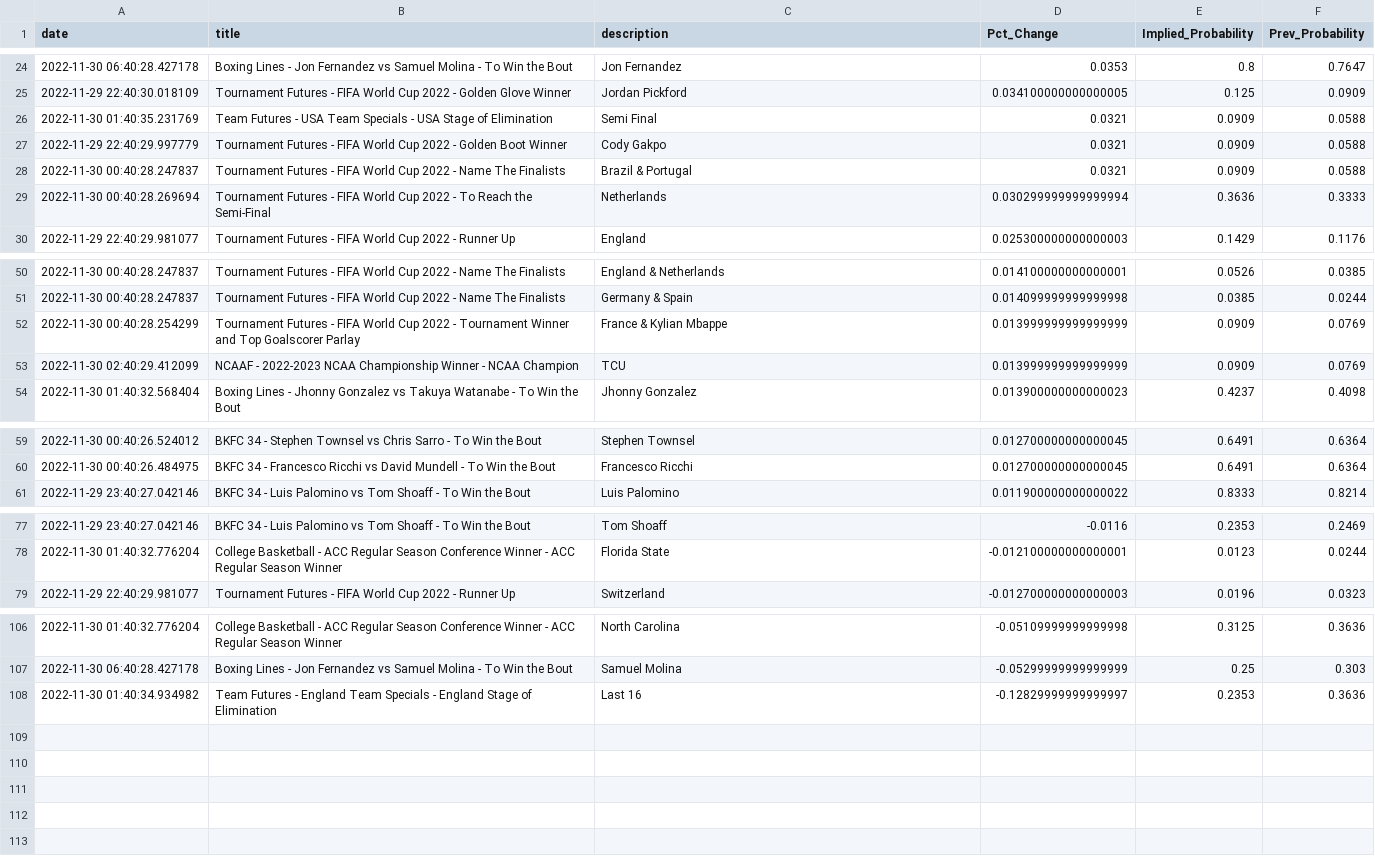
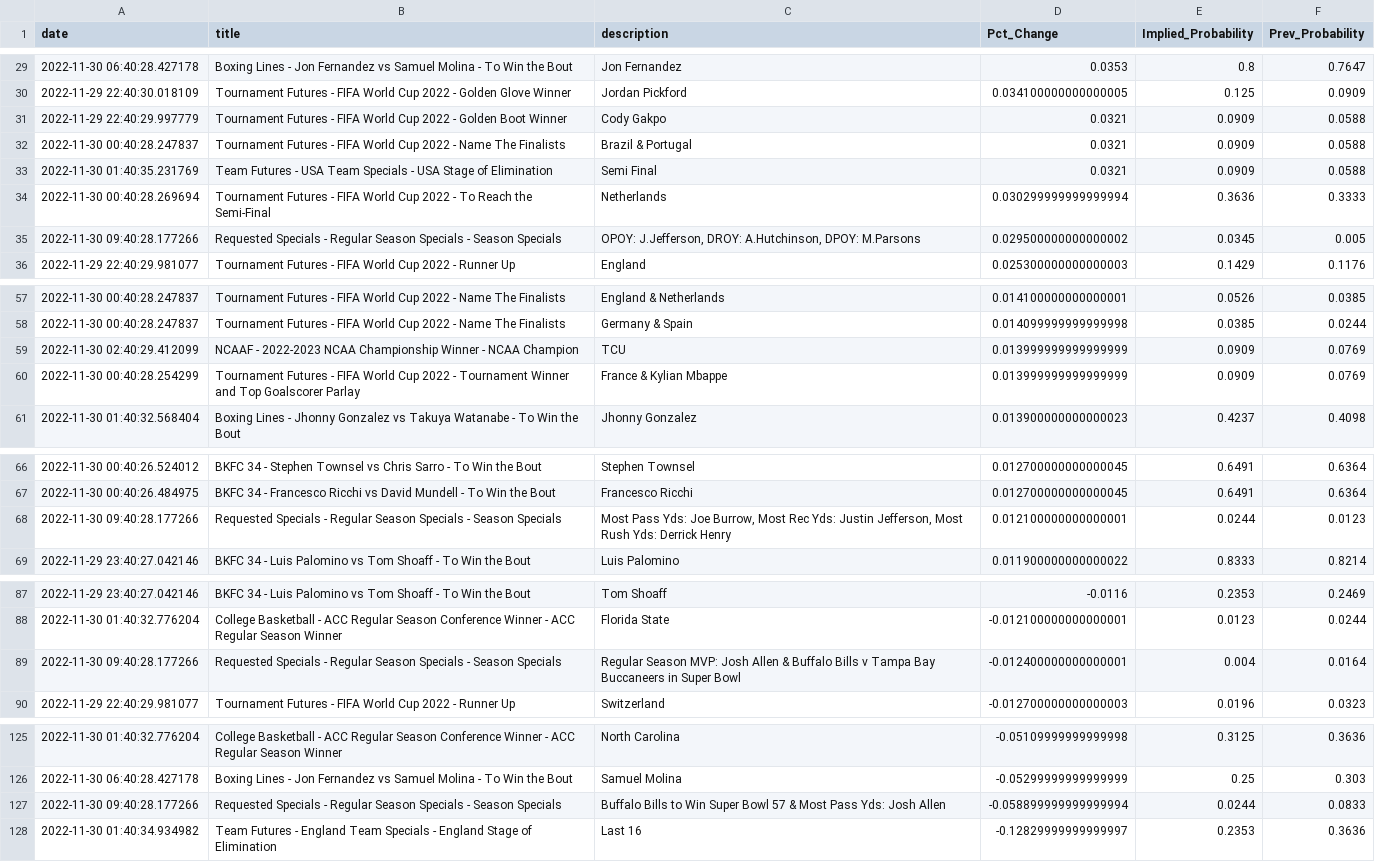
Before and after one commit to aaroncolesmith/bovada_data, a CSV file: bovada_scatter.csv, drawn as a sheet; only a part is shown, gaps mark what is left out; the diff covers the shown part only.

```diff
--- a/bovada_scatter.csv
+++ b/bovada_scatter.csv
@@ -25,6 +30,7 @@ date,title,description,Pct_Change,Implied_Probability,Prev_Probability
 2022-11-29 22:40:30.018109,Tournament Futures - FIFA World Cup 2022 - Golden Glove Winner,Jordan Pickford,0.034100000000000005,0.125,0.0909
-2022-11-30 01:40:35.231769,Team Futures - USA Team Specials - USA Stage of Elimination,Semi Final,0.0321,0.0909,0.0588
 2022-11-29 22:40:29.997779,Tournament Futures - FIFA World Cup 2022 - Golden Boot Winner,Cody Gakpo,0.0321,0.0909,0.0588
 2022-11-30 00:40:28.247837,Tournament Futures - FIFA World Cup 2022 - Name The Finalists,Brazil & Portugal,0.0321,0.0909,0.0588
+2022-11-30 01:40:35.231769,Team Futures - USA Team Specials - USA Stage of Elimination,Semi Final,0.0321,0.0909,0.0588
 2022-11-30 00:40:28.269694,Tournament Futures - FIFA World Cup 2022 - To Reach the Semi-Final,Netherlands,0.030299999999999994,0.3636,0.3333
+2022-11-30 09:40:28.177266,Requested Specials - Regular Season Specials - Season Specials,"OPOY: J.Jefferson, DROY: A.Hutchinson, DPOY: M.Parsons",0.029500000000000002,0.0345,0.005
 2022-11-29 22:40:29.981077,Tournament Futures - FIFA World Cup 2022 - Runner Up,England,0.025300000000000003,0.1429,0.1176
@@ -51,4 +58,4 @@ date,title,description,Pct_Change,Implied_Probability,Prev_Probability
 2022-11-30 00:40:28.247837,Tournament Futures - FIFA World Cup 2022 - Name The Finalists,Germany & Spain,0.014099999999999998,0.0385,0.0244
+2022-11-30 02:40:29.412099,NCAAF - 2022-2023 NCAA Championship Winner - NCAA Champion,TCU,0.013999999999999999,0.0909,0.0769
 2022-11-30 00:40:28.254299,Tournament Futures - FIFA World Cup 2022 - Tournament Winner and Top Goalscorer Parlay,France & Kylian Mbappe,0.013999999999999999,0.0909,0.0769
-2022-11-30 02:40:29.412099,NCAAF - 2022-2023 NCAA Championship Winner - NCAA Champion,TCU,0.013999999999999999,0.0909,0.0769
 2022-11-30 01:40:32.568404,Boxing Lines - Jhonny Gonzalez vs Takuya Watanabe - To Win the Bout,Jhonny Gonzalez,0.013900000000000023,0.4237,0.4098
@@ -60,2 +67,3 @@ date,title,description,Pct_Change,Implied_Probability,Prev_Probability
 2022-11-30 00:40:26.484975,BKFC 34 - Francesco Ricchi vs David Mundell - To Win the Bout,Francesco Ricchi,0.012700000000000045,0.6491,0.6364
+2022-11-30 09:40:28.177266,Requested Specials - Regular Season Specials - Season Specials,"Most Pass Yds: Joe Burrow, Most Rec Yds: Justin Jefferson, Most Rush Yds: Derrick Henry",0.012100000000000001,0.0244,0.0123
 2022-11-29 23:40:27.042146,BKFC 34 - Luis Palomino vs Tom Shoaff - To Win the Bout,Luis Palomino,0.011900000000000022,0.8333,0.8214
@@ -78,2 +88,3 @@ date,title,description,Pct_Change,Implied_Probability,Prev_Probability
 2022-11-30 01:40:32.776204,College Basketball - ACC Regular Season Conference Winner - ACC Regular Season Winner,Florida State,-0.012100000000000001,0.0123,0.0244
+2022-11-30 09:40:28.177266,Requested Specials - Regular Season Specials - Season Specials,Regular Season MVP: Josh Allen & Buffalo Bills v Tampa Bay Buccaneers in Super Bowl,-0.012400000000000001,0.004,0.0164
 2022-11-29 22:40:29.981077,Tournament Futures - FIFA World Cup 2022 - Runner Up,Switzerland,-0.012700000000000003,0.0196,0.0323
@@ -107,2 +126,3 @@ date,title,description,Pct_Change,Implied_Probability,Prev_Probability
 2022-11-30 06:40:28.427178,Boxing Lines - Jon Fernandez vs Samuel Molina - To Win the Bout,Samuel Molina,-0.05299999999999999,0.25,0.303
+2022-11-30 09:40:28.177266,Requested Specials - Regular Season Specials - Season Specials,Buffalo Bills to Win Super Bowl 57 & Most Pass Yds: Josh Allen,-0.058899999999999994,0.0244,0.0833
 2022-11-30 01:40:34.934982,Team Futures - England Team Specials - England Stage of Elimination,Last 16,-0.12829999999999997,0.2353,0.3636
```
Also changed, not shown: 16 added rows and 3 moved rows elsewhere in this file, 1 other file.
